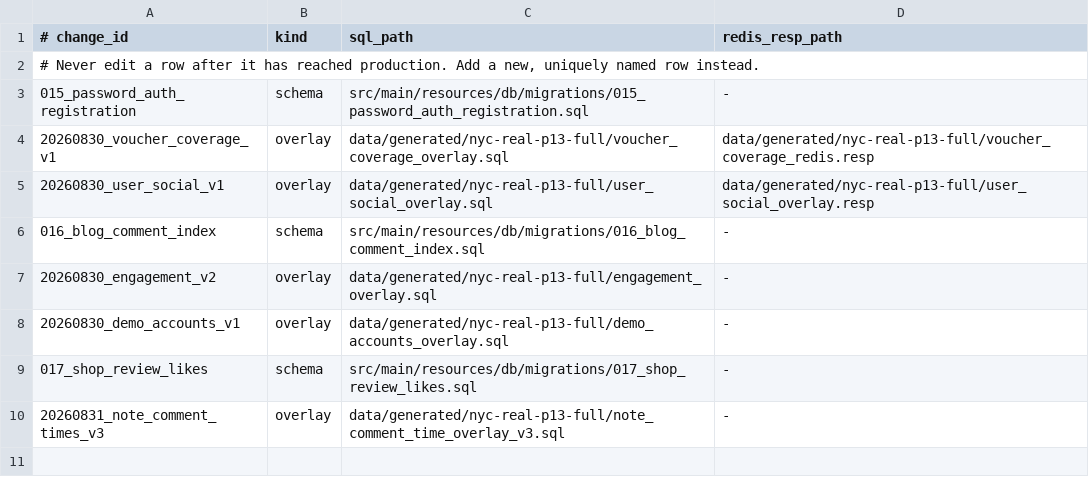
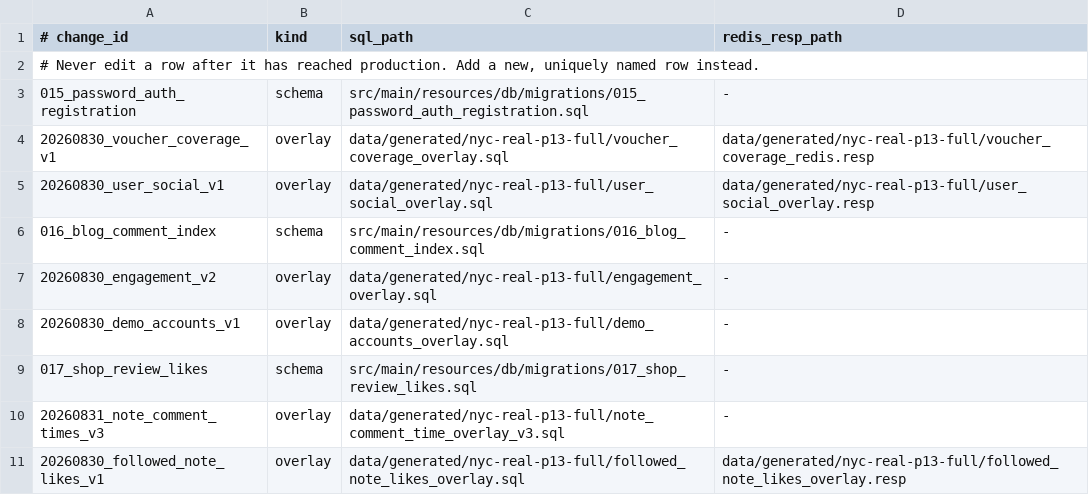
Before and after one commit to hollis-yang/nyc-review, a TSV file: deploy/production/database-release.tsv, drawn as a sheet.

```diff
--- a/deploy/production/database-release.tsv
+++ b/deploy/production/database-release.tsv
@@ -10 +10,2 @@
 20260831_note_comment_times_v3	overlay	data/generated/nyc-real-p13-full/note_comment_time_overlay_v3.sql	-
+20260830_followed_note_likes_v1	overlay	data/generated/nyc-real-p13-full/followed_note_likes_overlay.sql	data/generated/nyc-real-p13-full/followed_note_likes_overlay.resp
```
Also changed, not shown: 17 other files.
